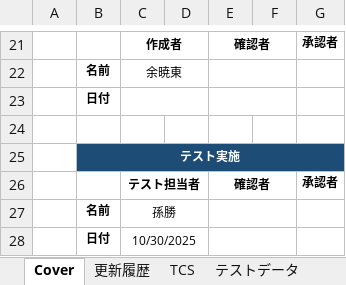
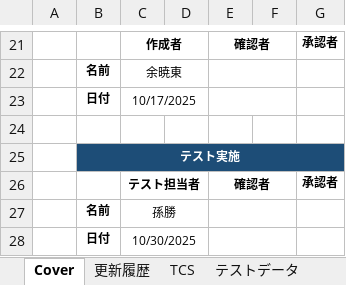
Before and after one commit to huangyiyong-xm/GIMAC_IC_design, an Excel workbook: TCS_LDAS0328_Valid／Ｗビンオーダー登録.xlsx, sheet Cover, drawn as a sheet; only a part is shown, gaps mark what is left out; values as stored, in another font and other column widths than the file's, no borders; charts and pictures not drawn; the diff names each change by its address in the sheet, - before the commit and + after, or states it on an @@ line.

```diff
--- a/TCS_LDAS0328_Valid／Ｗビンオーダー登録.xlsx (sheet Cover)
+++ b/TCS_LDAS0328_Valid／Ｗビンオーダー登録.xlsx (sheet Cover)
-C23: (empty)
+C23: 10/17/2025
```
Also changed, not shown: sheet TCS, sheet 更新履歴, TCS_LDAS0300_Valid／品目妥当性チェック.xlsx, TCS_LDAS0301_Valid／オーダー登録日付チェック.xlsx.
